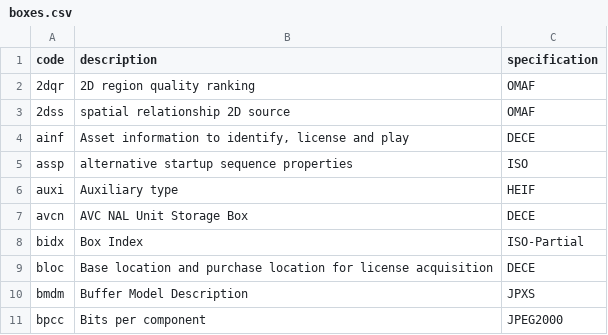
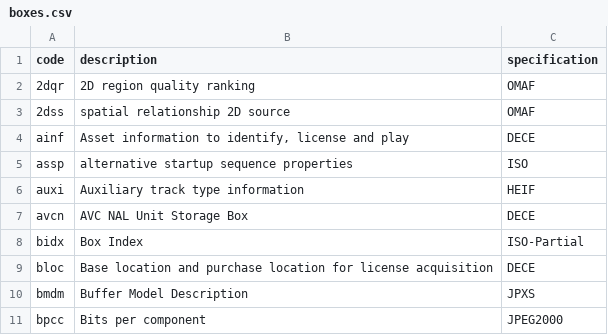
Before and after one commit to mp4ra/mp4ra.github.io, a CSV file: CSV/boxes.csv, drawn as a sheet; only a part is shown.

```diff
--- a/CSV/boxes.csv
+++ b/CSV/boxes.csv
@@ -5,3 +5,3 @@ ainf,"Asset information to identify, license and play",DECE
 assp,alternative startup sequence properties,ISO
-auxi,Auxiliary type,HEIF
+auxi,Auxiliary track type information,HEIF
 avcn,AVC NAL Unit Storage Box,DECE
```
Also changed, not shown: CSV/brands.csv, CSV/item-properties.csv.
